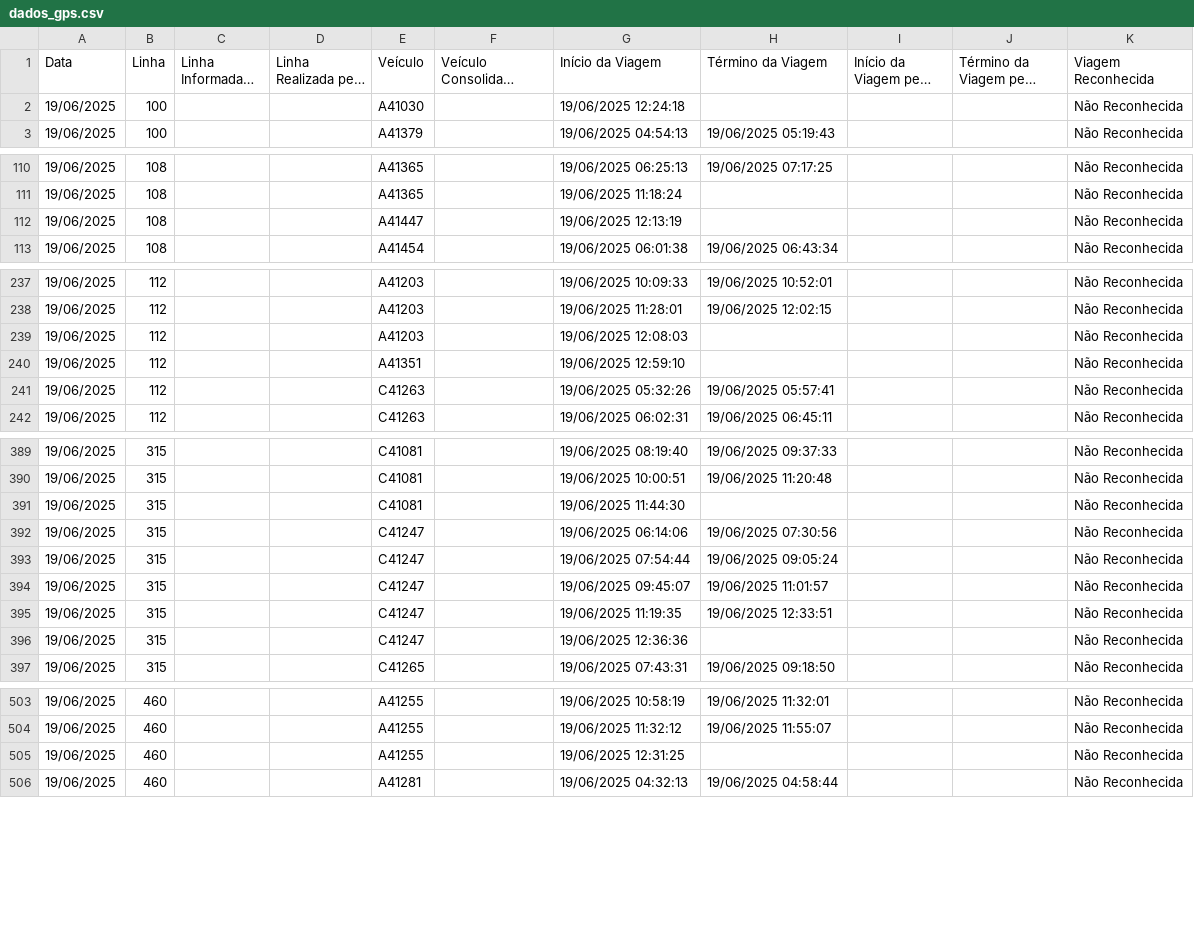
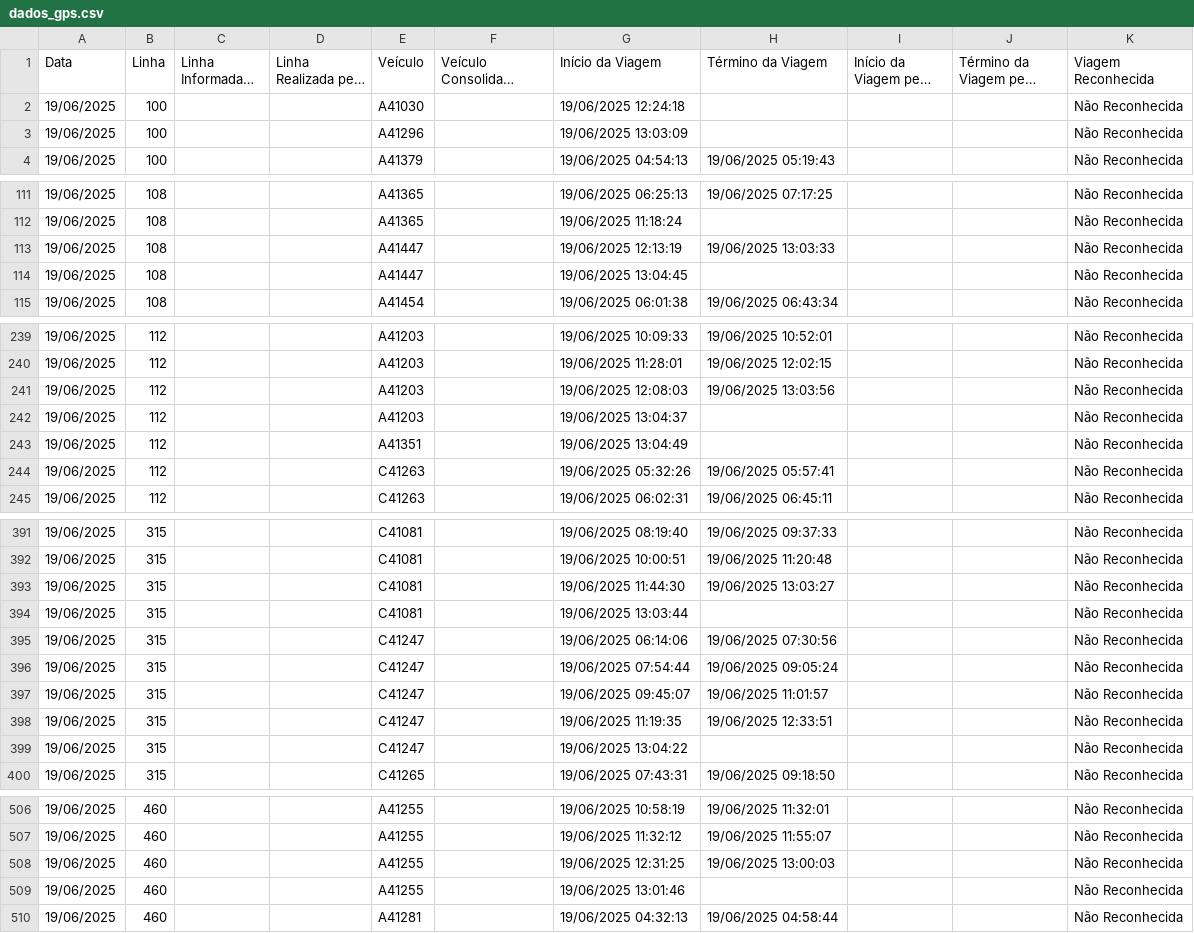
Before and after one commit to schuabi/painel_gps, a CSV file: dados/dados_gps.csv, drawn as a sheet; only a part is shown, gaps mark what is left out; long unchanged cells end in …; the diff covers the shown part only.

Commit message:
atualiza├º├úo dados gps

```diff
--- a/dados/dados_gps.csv
+++ b/dados/dados_gps.csv
@@ -2,2 +2,3 @@
 19/06/2025;100;;;A41030;;19/06/2025 12:24:18;;;;Não Reconhecida
+19/06/2025;100;;;A41296;;19/06/2025 13:03:09;;;;Não Reconhecida
 19/06/2025;100;;;A41379;;19/06/2025 04:54:13;19/06/2025 05:19:43;;;Não Reconhecida
@@ -111,3 +112,4 @@
 19/06/2025;108;;;A41365;;19/06/2025 11:18:24;;;;Não Reconhecida
-19/06/2025;108;;;A41447;;19/06/2025 12:13:19;;;;Não Reconhecida
+19/06/2025;108;;;A41447;;19/06/2025 12:13:19;19/06/2025 13:03:33;;;Não Reconhecida
+19/06/2025;108;;;A41447;;19/06/2025 13:04:45;;;;Não Reconhecida
 19/06/2025;108;;;A41454;;19/06/2025 06:01:38;19/06/2025 06:43:34;;;Não Reconhecida
@@ -238,4 +240,5 @@
 19/06/2025;112;;;A41203;;19/06/2025 11:28:01;19/06/2025 12:02:15;;;Não Reconhecida
-19/06/2025;112;;;A41203;;19/06/2025 12:08:03;;;;Não Reconhecida
-19/06/2025;112;;;A41351;;19/06/2025 12:59:10;;;;Não Reconhecida
+19/06/2025;112;;;A41203;;19/06/2025 12:08:03;19/06/2025 13:03:56;;;Não Reconhecida
+19/06/2025;112;;;A41203;;19/06/2025 13:04:37;;;;Não Reconhecida
+19/06/2025;112;;;A41351;;19/06/2025 13:04:49;;;;Não Reconhecida
 19/06/2025;112;;;C41263;;19/06/2025 05:32:26;19/06/2025 05:57:41;;;Não Reconhecida
@@ -390,3 +392,4 @@
 19/06/2025;315;;;C41081;;19/06/2025 10:00:51;19/06/2025 11:20:48;;;Não Reconhecida
-19/06/2025;315;;;C41081;;19/06/2025 11:44:30;;;;Não Reconhecida
+19/06/2025;315;;;C41081;;19/06/2025 11:44:30;19/06/2025 13:03:27;;;Não Reconhecida
+19/06/2025;315;;;C41081;;19/06/2025 13:03:44;;;;Não Reconhecida
 19/06/2025;315;;;C41247;;19/06/2025 06:14:06;19/06/2025 07:30:56;;;Não Reconhecida
@@ -395,3 +398,3 @@
 19/06/2025;315;;;C41247;;19/06/2025 11:19:35;19/06/2025 12:33:51;;;Não Reconhecida
-19/06/2025;315;;;C41247;;19/06/2025 12:36:36;;;;Não Reconhecida
+19/06/2025;315;;;C41247;;19/06/2025 13:04:22;;;;Não Reconhecida
 19/06/2025;315;;;C41265;;19/06/2025 07:43:31;19/06/2025 09:18:50;;;Não Reconhecida
@@ -504,3 +507,4 @@
 19/06/2025;460;;;A41255;;19/06/2025 11:32:12;19/06/2025 11:55:07;;;Não Reconhecida
-19/06/2025;460;;;A41255;;19/06/2025 12:31:25;;;;Não Reconhecida
+19/06/2025;460;;;A41255;;19/06/2025 12:31:25;19/06/2025 13:00:03;;;Não Reconhecida
+19/06/2025;460;;;A41255;;19/06/2025 13:01:46;;;;Não Reconhecida
 19/06/2025;460;;;A41281;;19/06/2025 04:32:13;19/06/2025 04:58:44;;;Não Reconhecida
```
Also changed, not shown: 1 added row, 1 removed row and 19 edited cells elsewhere in this file.
